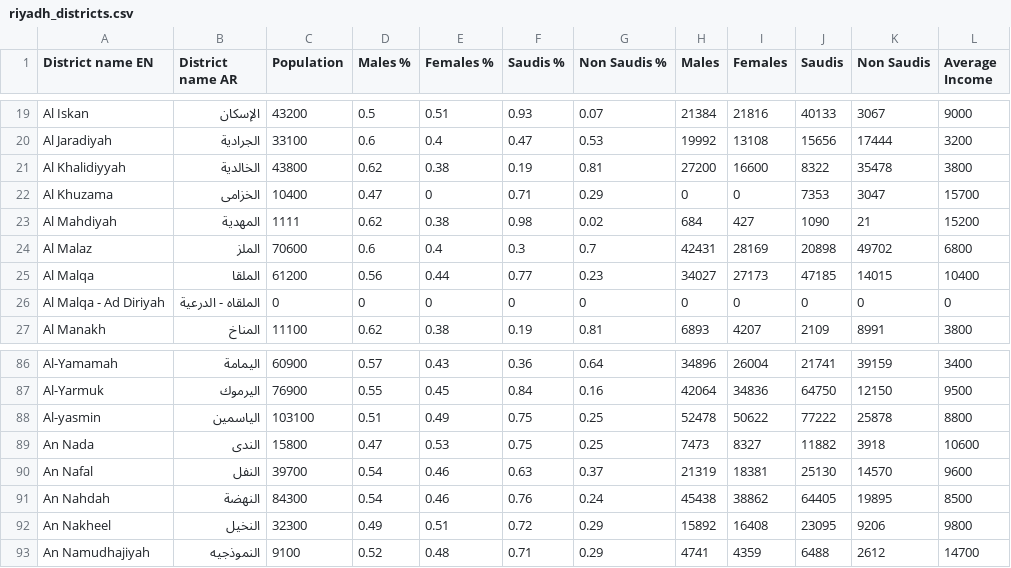
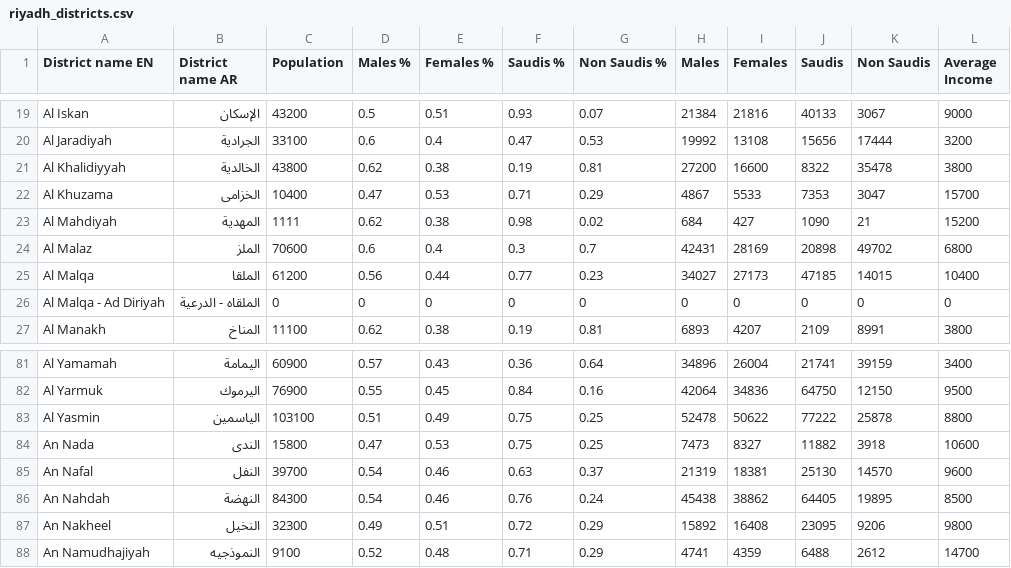
Before and after one commit to alioh/Saudi-Districts-Dataset, a CSV file: riyadh_districts.csv, drawn as a sheet; only a part is shown, gaps mark what is left out; addresses are those after the commit; the diff covers the shown part only; the diff names each change by its address in the sheet, - before the commit and + after, or states it on an @@ line.

```diff
--- a/riyadh_districts.csv
+++ b/riyadh_districts.csv
-E22 (Females %): 0
+E22 (Females %): 0.53
-H22 (Males): 0
+H22 (Males): 4867
-I22 (Females): 0
+I22 (Females): 5533
-A81 (District name EN): Al-Yamamah
+A81 (District name EN): Al Yamamah
-A82 (District name EN): Al-Yarmuk
+A82 (District name EN): Al Yarmuk
-A83 (District name EN): Al-yasmin
+A83 (District name EN): Al Yasmin
```
Also changed, not shown: 5 removed rows and 22 edited cells elsewhere in this file.
